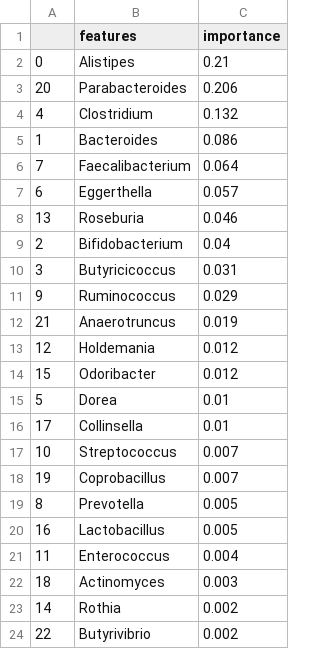
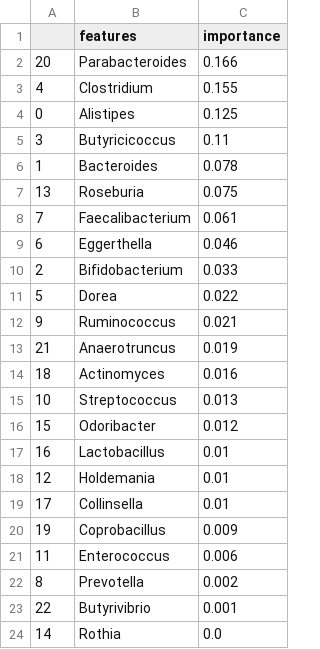
Before and after one commit to aplapteva/20440_final_project, a CSV file: Data/feature_importance/feature_importance_AD_PD.csv, drawn as a sheet.

```diff
--- a/Data/feature_importance/feature_importance_AD_PD.csv
+++ b/Data/feature_importance/feature_importance_AD_PD.csv
@@ -1,24 +1,24 @@
 ,features,importance
-0,Alistipes,0.21
-20,Parabacteroides,0.206
-4,Clostridium,0.132
-1,Bacteroides,0.086
-7,Faecalibacterium,0.064
-6,Eggerthella,0.057
-13,Roseburia,0.046
-2,Bifidobacterium,0.04
-3,Butyricicoccus,0.031
-9,Ruminococcus,0.029
+20,Parabacteroides,0.166
+4,Clostridium,0.155
+0,Alistipes,0.125
+3,Butyricicoccus,0.11
+1,Bacteroides,0.078
+13,Roseburia,0.075
+7,Faecalibacterium,0.061
+6,Eggerthella,0.046
+2,Bifidobacterium,0.033
+5,Dorea,0.022
+9,Ruminococcus,0.021
 21,Anaerotruncus,0.019
-12,Holdemania,0.012
+18,Actinomyces,0.016
+10,Streptococcus,0.013
 15,Odoribacter,0.012
-5,Dorea,0.01
+16,Lactobacillus,0.01
+12,Holdemania,0.01
 17,Collinsella,0.01
-10,Streptococcus,0.007
-19,Coprobacillus,0.007
-8,Prevotella,0.005
-16,Lactobacillus,0.005
-11,Enterococcus,0.004
-18,Actinomyces,0.003
-14,Rothia,0.002
-22,Butyrivibrio,0.002
+19,Coprobacillus,0.009
+11,Enterococcus,0.006
+8,Prevotella,0.002
+22,Butyrivibrio,0.001
+14,Rothia,0.0
```
Also changed, not shown: Data/feature_importance/feature_importance_AD_MS.csv, Data/feature_importance/feature_importance_ASD_AD.csv, 16 other files.
